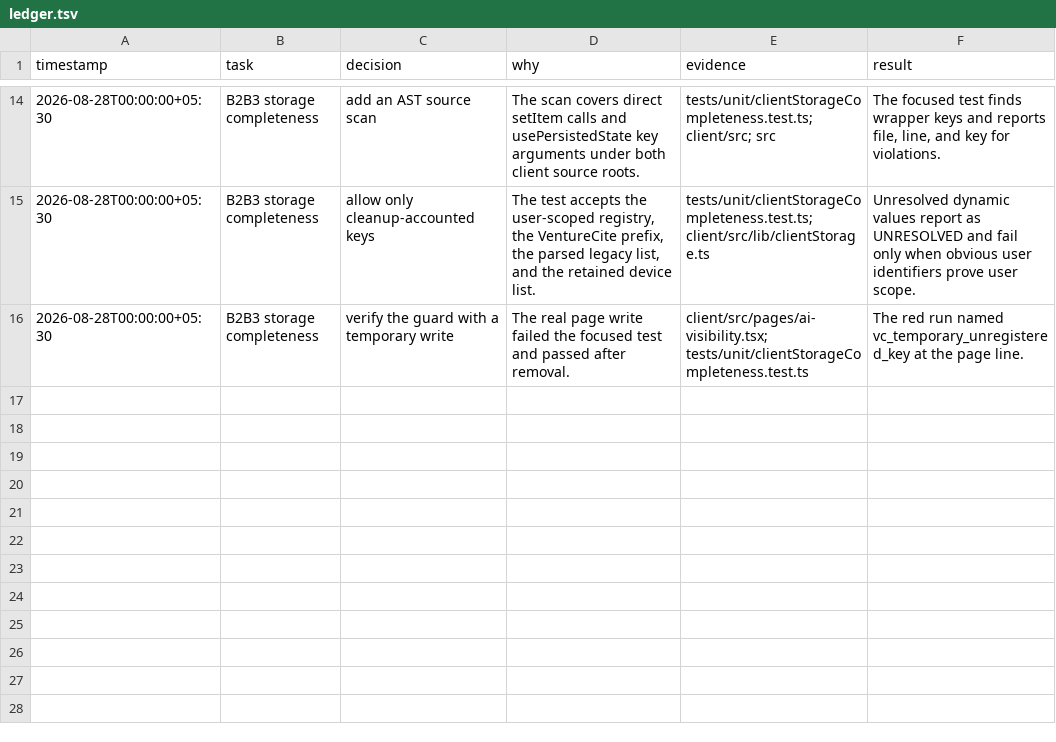
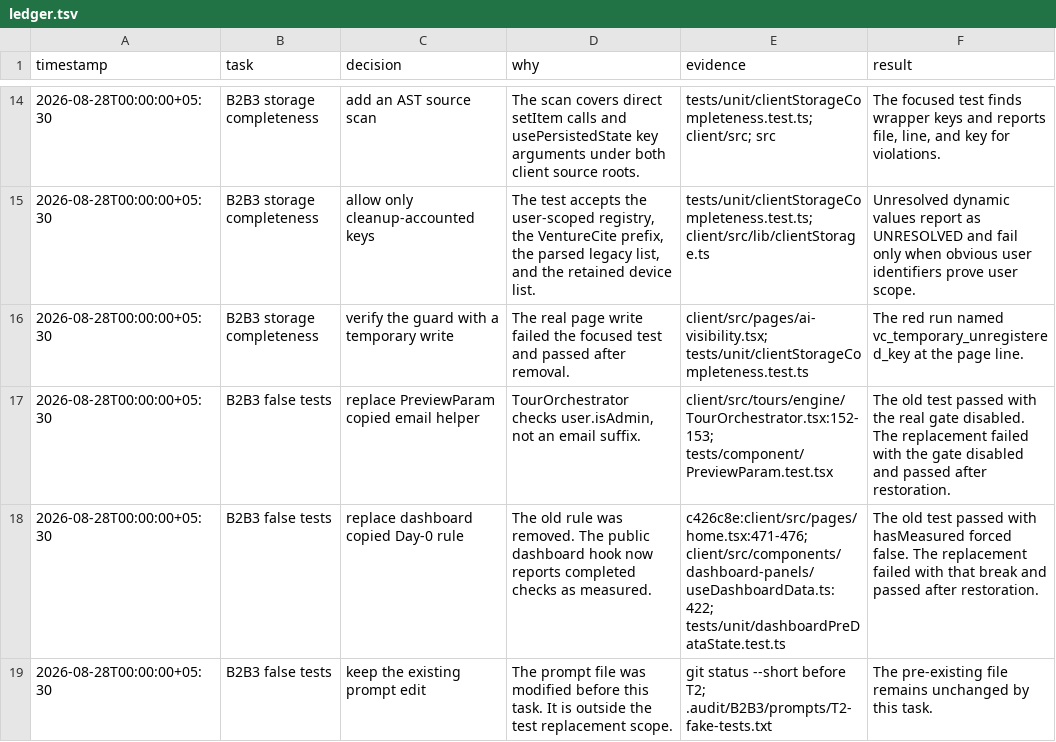
Before and after one commit to litlabs-admin/venture-cite, a TSV file: .audit/B2B3/ledger.tsv, drawn as a sheet; only a part is shown, gaps mark what is left out.

Commit message:
test: replace two tests that could not fail
Both tests defined their own copy of the logic they claimed to cover and
asserted against that copy. Neither imported anything from the application, so
deleting the feature under test would not have failed either one.

PreviewParam.test.tsx claimed to cover the preview admin gate. The real gate is
`client/src/tours/engine/TourOrchestrator.tsx:153`. Replacing that gate with
`if (false) return` left the old test passing three assertions.

dashboardPreDataState.test.ts is the worse case. It copied a Day-0 measurement
rule out of `c426c8e:client/src/pages/home.tsx:471-476`. That rule no longer
exists. The feature was removed and the test kept passing against its own dead
copy of it, reporting green for a behaviour the product had stopped having.

Both are rewritten against the real implementations. PreviewParam renders
TourOrchestrator and asserts a non-admin never starts the tour.
dashboardPreDataState drives `useDashboardData` and reads `hasMeasured` from the
hook result.

Verified in both directions. Breaking the admin gate fails the first test.
Forcing `hasMeasured` to false fails the second. Both pass once restored, and no
source edit is left behind.

An audit found 16 of 258 test files import no application code. These were the
two worst. The rest are recorded in .audit/B1p/INV06-test-quality.md.

```diff
--- a/.audit/B2B3/ledger.tsv
+++ b/.audit/B2B3/ledger.tsv
@@ -16 +16,4 @@ timestamp	task	decision	why	evidence	result
 2026-08-28T00:00:00+05:30	B2B3 storage completeness	verify the guard with a temporary write	The real page write failed the focused test and passed after removal.	client/src/pages/ai-visibility.tsx; tests/unit/clientStorageCompleteness.test.ts	The red run named vc_temporary_unregistered_key at the page line.
+2026-08-28T00:00:00+05:30	B2B3 false tests	replace PreviewParam copied email helper	TourOrchestrator checks user.isAdmin, not an email suffix.	client/src/tours/engine/TourOrchestrator.tsx:152-153; tests/component/PreviewParam.test.tsx	The old test passed with the real gate disabled. The replacement failed with the gate disabled and passed after restoration.
+2026-08-28T00:00:00+05:30	B2B3 false tests	replace dashboard copied Day-0 rule	The old rule was removed. The public dashboard hook now reports completed checks as measured.	c426c8e:client/src/pages/home.tsx:471-476; client/src/components/dashboard-panels/useDashboardData.ts:422; tests/unit/dashboardPreDataState.test.ts	The old test passed with hasMeasured forced false. The replacement failed with that break and passed after restoration.
+2026-08-28T00:00:00+05:30	B2B3 false tests	keep the existing prompt edit	The prompt file was modified before this task. It is outside the test replacement scope.	git status --short before T2; .audit/B2B3/prompts/T2-fake-tests.txt	The pre-existing file remains unchanged by this task.
```
Also changed, not shown: 4 other files.
